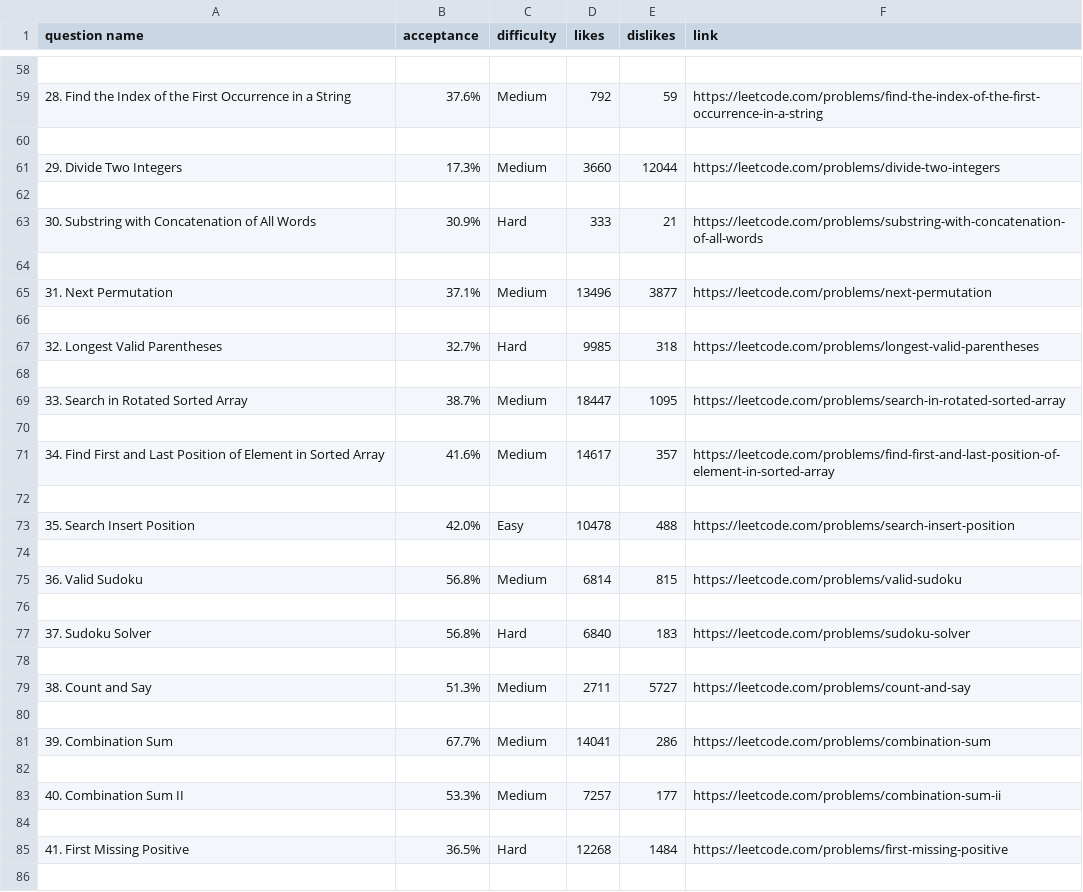
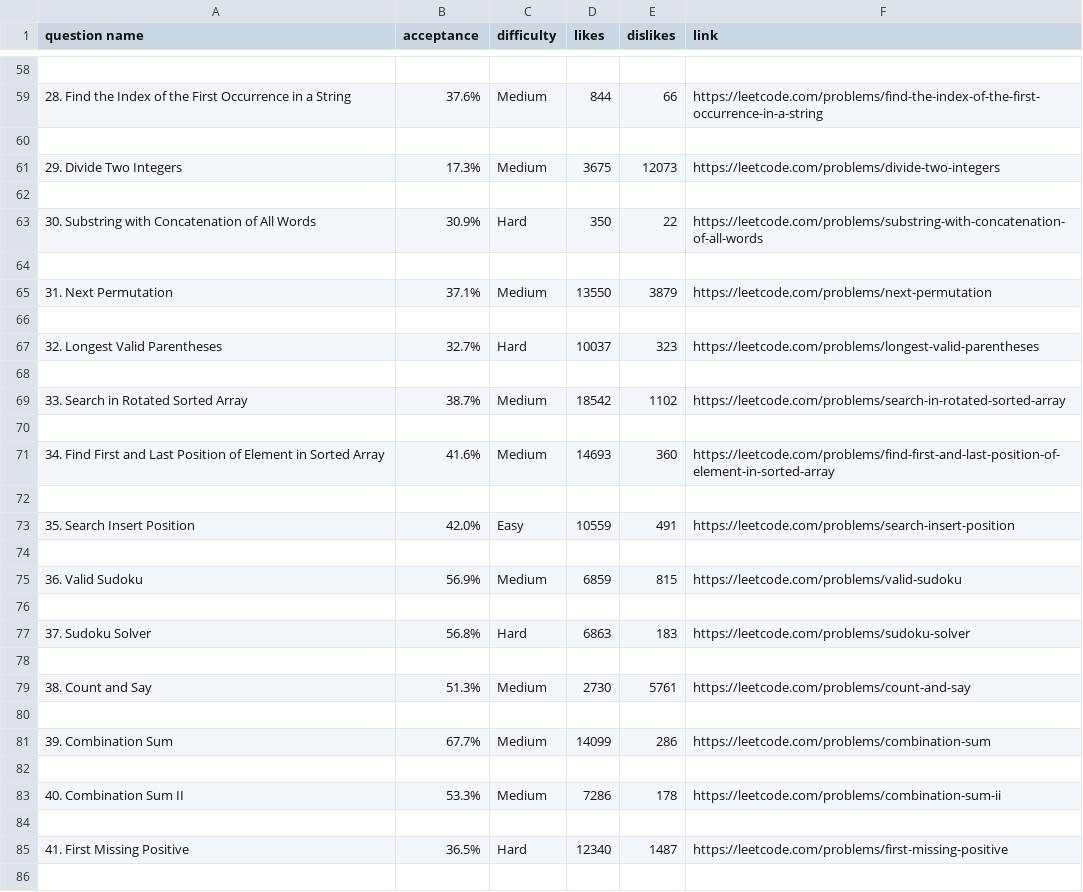
Before and after one commit to nekMont/HCC, a CSV file: LeetCodeRatio/LeetCodeRatio.csv, drawn as a sheet; only a part is shown, gaps mark what is left out; the diff covers the shown part only.

Commit message:
added link fix for HTML file
updated data of question likes and dislikes 11/14/2022

```diff
--- a/LeetCodeRatio/LeetCodeRatio.csv
+++ b/LeetCodeRatio/LeetCodeRatio.csv
@@ -58,29 +58,29 @@ question name,acceptance,difficulty,likes,dislikes,link
 
-28. Find the Index of the First Occurrence in a String,37.6%,Medium,792,59,https://leetcode.com/problems/find-the-index-of-the-first-occurrence-in-a-string
+28. Find the Index of the First Occurrence in a String,37.6%,Medium,844,66,https://leetcode.com/problems/find-the-index-of-the-first-occurrence-in-a-string
 
-29. Divide Two Integers,17.3%,Medium,3660,12044,https://leetcode.com/problems/divide-two-integers
+29. Divide Two Integers,17.3%,Medium,3675,12073,https://leetcode.com/problems/divide-two-integers
 
-30. Substring with Concatenation of All Words,30.9%,Hard,333,21,https://leetcode.com/problems/substring-with-concatenation-of-all-words
+30. Substring with Concatenation of All Words,30.9%,Hard,350,22,https://leetcode.com/problems/substring-with-concatenation-of-all-words
 
-31. Next Permutation,37.1%,Medium,13496,3877,https://leetcode.com/problems/next-permutation
+31. Next Permutation,37.1%,Medium,13550,3879,https://leetcode.com/problems/next-permutation
 
-32. Longest Valid Parentheses,32.7%,Hard,9985,318,https://leetcode.com/problems/longest-valid-parentheses
+32. Longest Valid Parentheses,32.7%,Hard,10037,323,https://leetcode.com/problems/longest-valid-parentheses
 
-33. Search in Rotated Sorted Array,38.7%,Medium,18447,1095,https://leetcode.com/problems/search-in-rotated-sorted-array
+33. Search in Rotated Sorted Array,38.7%,Medium,18542,1102,https://leetcode.com/problems/search-in-rotated-sorted-array
 
-34. Find First and Last Position of Element in Sorted Array,41.6%,Medium,14617,357,https://leetcode.com/problems/find-first-and-last-position-of-element-in-sorted-array
+34. Find First and Last Position of Element in Sorted Array,41.6%,Medium,14693,360,https://leetcode.com/problems/find-first-and-last-position-of-element-in-sorted-array
 
-35. Search Insert Position,42.0%,Easy,10478,488,https://leetcode.com/problems/search-insert-position
+35. Search Insert Position,42.0%,Easy,10559,491,https://leetcode.com/problems/search-insert-position
 
-36. Valid Sudoku,56.8%,Medium,6814,815,https://leetcode.com/problems/valid-sudoku
+36. Valid Sudoku,56.9%,Medium,6859,815,https://leetcode.com/problems/valid-sudoku
 
-37. Sudoku Solver,56.8%,Hard,6840,183,https://leetcode.com/problems/sudoku-solver
+37. Sudoku Solver,56.8%,Hard,6863,183,https://leetcode.com/problems/sudoku-solver
 
-38. Count and Say,51.3%,Medium,2711,5727,https://leetcode.com/problems/count-and-say
+38. Count and Say,51.3%,Medium,2730,5761,https://leetcode.com/problems/count-and-say
 
-39. Combination Sum,67.7%,Medium,14041,286,https://leetcode.com/problems/combination-sum
+39. Combination Sum,67.7%,Medium,14099,286,https://leetcode.com/problems/combination-sum
 
-40. Combination Sum II,53.3%,Medium,7257,177,https://leetcode.com/problems/combination-sum-ii
+40. Combination Sum II,53.3%,Medium,7286,178,https://leetcode.com/problems/combination-sum-ii
 
-41. First Missing Positive,36.5%,Hard,12268,1484,https://leetcode.com/problems/first-missing-positive
+41. First Missing Positive,36.5%,Hard,12340,1487,https://leetcode.com/problems/first-missing-positive
 
```
Also changed, not shown: 1 added row, 1 removed row and 76 edited cells elsewhere in this file, 4 other files.
